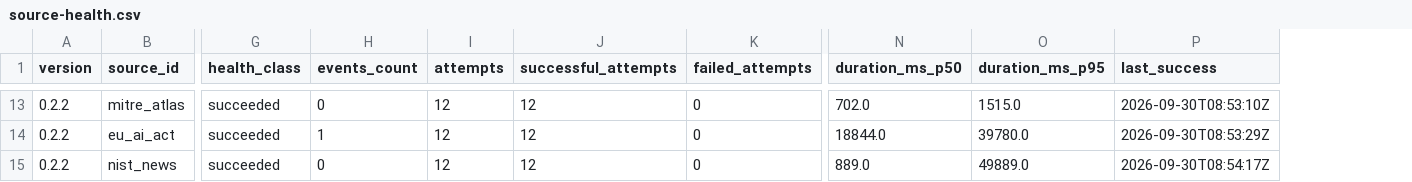
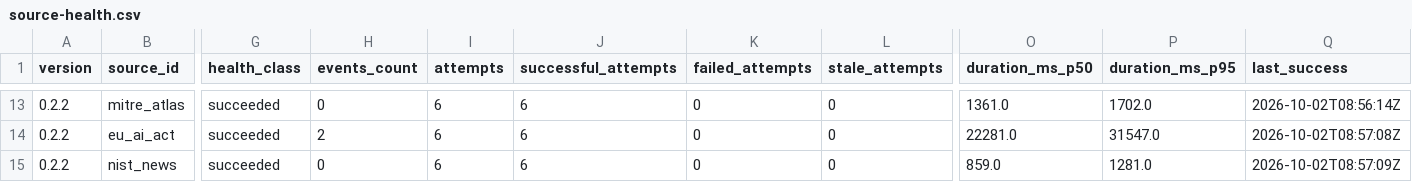
Before and after one commit to scu08265/ai-security-intelligence-workbench, a CSV file: reports/source-health.csv, drawn as a sheet; only a part is shown, gaps mark what is left out; addresses are those after the commit; the diff covers the shown part only; the diff names each change by its address in the sheet, - before the commit and + after, or states it on an @@ line.

```diff
--- a/reports/source-health.csv
+++ b/reports/source-health.csv
+column L (stale_attempts), rows 13-15: all 0
-I13:I15 (attempts): 12
+I13:I15 (attempts): 6
-J13:J15 (successful_attempts): 12
+J13:J15 (successful_attempts): 6
-O13 (duration_ms_p50): 702.0
+O13 (duration_ms_p50): 1361.0
-P13 (duration_ms_p95): 1515.0
+P13 (duration_ms_p95): 1702.0
-Q13 (last_success): 2026-09-30T08:53:10Z
+Q13 (last_success): 2026-10-02T08:56:14Z
-H14 (events_count): 1
+H14 (events_count): 2
-O14 (duration_ms_p50): 18844.0
+O14 (duration_ms_p50): 22281.0
-P14 (duration_ms_p95): 39780.0
+P14 (duration_ms_p95): 31547.0
-Q14 (last_success): 2026-09-30T08:53:29Z
+Q14 (last_success): 2026-10-02T08:57:08Z
-O15 (duration_ms_p50): 889.0
+O15 (duration_ms_p50): 859.0
-P15 (duration_ms_p95): 49889.0
+P15 (duration_ms_p95): 1281.0
-Q15 (last_success): 2026-09-30T08:54:17Z
+Q15 (last_success): 2026-10-02T08:57:09Z
```
Also changed, not shown: 66 edited cells elsewhere in this file, 29 other files.
